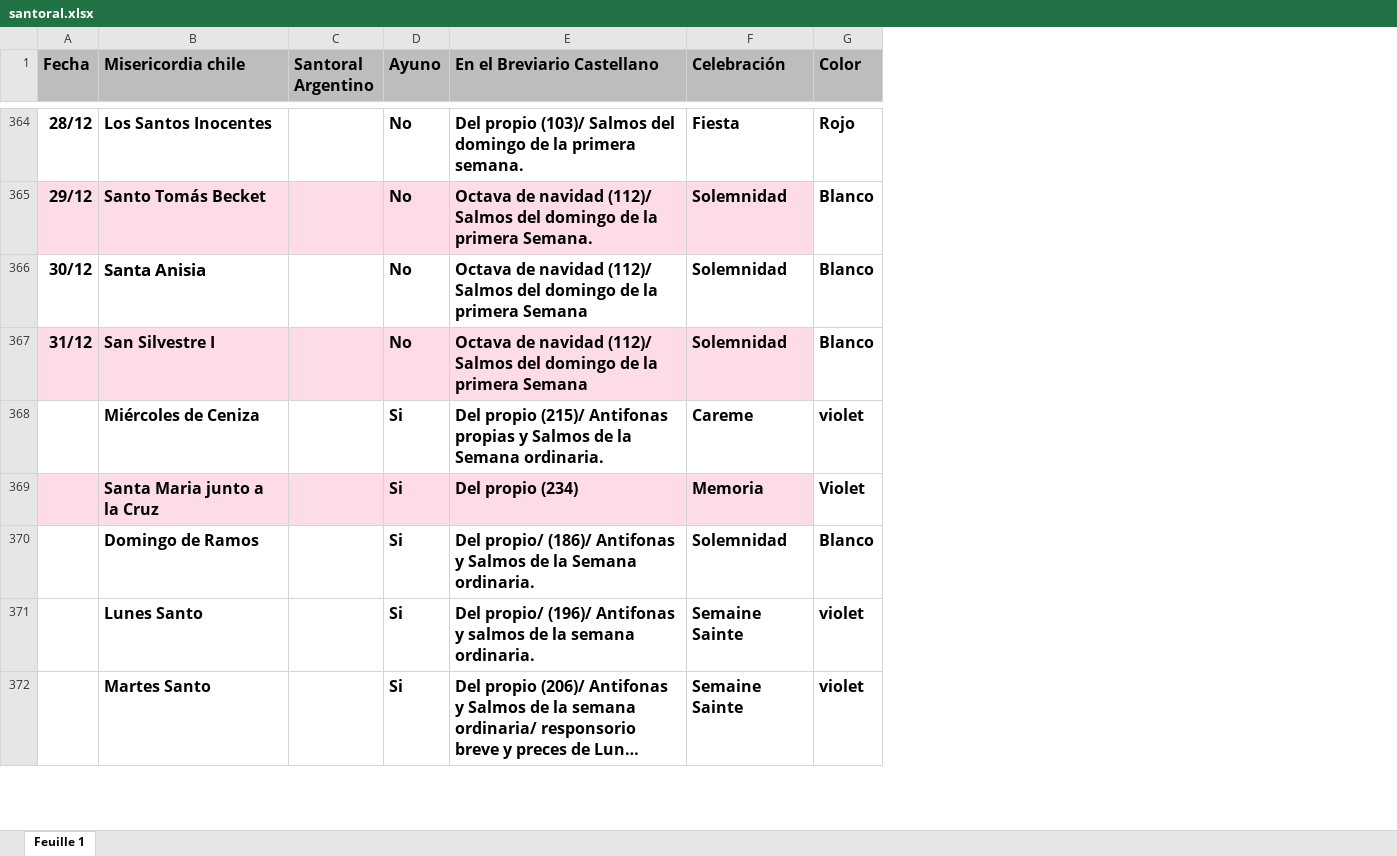
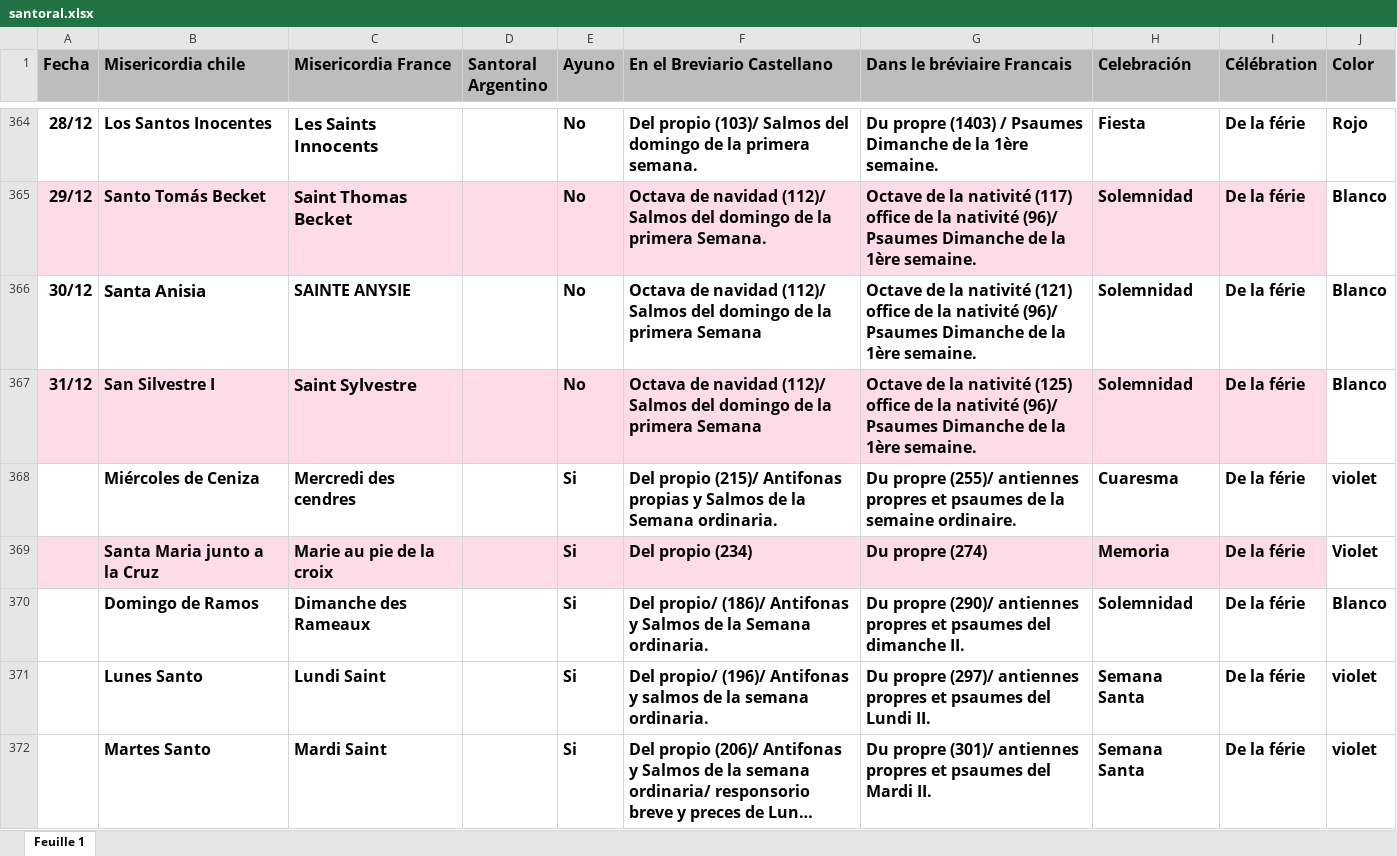
Before and after one commit to louisdhebrail/Santoral-Misericordia, an Excel workbook: santoral.xlsx, sheet Feuille 1, drawn as a sheet; only a part is shown, gaps mark what is left out; long unchanged cells end in …; values as stored, in another font and other column widths than the file's, no borders; charts and pictures and table styles not drawn; addresses are those after the commit; the diff covers the shown part only; the diff names each change by its address in the sheet, - before the commit and + after, or states it on an @@ line.

```diff
--- a/santoral.xlsx (sheet Feuille 1)
+++ b/santoral.xlsx (sheet Feuille 1)
+column C (Misericordia France), rows 364-372: Les Saints Innocents | Saint Thomas Becket | SAINTE ANYSIE | Saint Sylvestre | Mercredi des cendres | Marie au pie de la croix | Dimanche des Rameaux | Lundi Saint | Mardi Saint
+column G (Dans le bréviaire Francais), rows 364-372: Du propre (1403) / Psaumes Dimanche de la 1ère semaine. | Octave de la nativité (117) office de la nativité (96)/ Psaumes Dimanche de la 1ère semaine. | Octave de la nativité (121) office de la nativité (96)/ Psaumes Dimanche de la 1ère semaine. | Octave de la nativité (125) office de la nativité (96)/ Psaumes Dimanche de la 1ère semaine. | Du propre (255)/ antiennes propres et psaumes de la semaine ordinaire. | Du propre (274) | Du propre (290)/ antiennes propres et psaumes del dimanche II. | Du propre (297)/ antiennes propres et psaumes del Lundi II. | Du propre (301)/ antiennes propres et psaumes del Mardi II.
+column I (Célébration), rows 364-372: all De la férie
-H368 (Celebración): Careme
+H368 (Celebración): Cuaresma
-H371:H372 (Celebración): Semaine Sainte
+H371:H372 (Celebración): Semana Santa
```
Also changed, not shown: 7 edited cells and cell formats elsewhere in this sheet, 1 other file.
